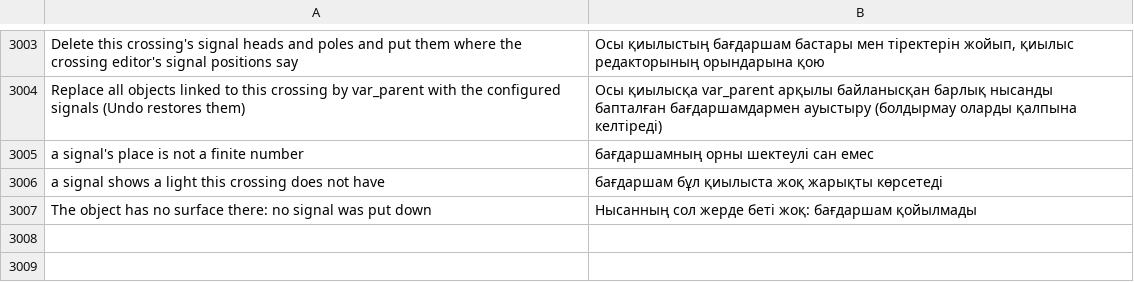
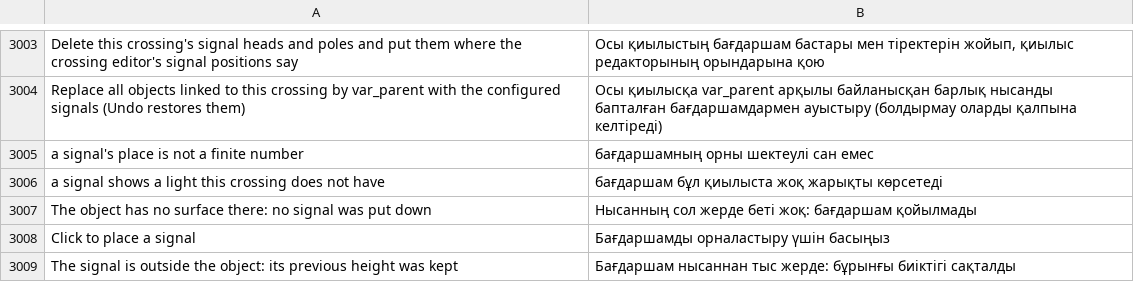
Before and after one commit to yumin278/openMapper, a TSV file: locales/kk.tsv, drawn as a sheet; only a part is shown, gaps mark what is left out; the diff names each change by its address in the sheet, - before the commit and + after, or states it on an @@ line.

```diff
--- a/locales/kk.tsv
+++ b/locales/kk.tsv
+row 3008: Click to place a signal | Бағдаршамды орналастыру үшін басыңыз
+row 3009: The signal is outside the object: its previous height was kept | Бағдаршам нысаннан тыс жерде: бұрынғы биіктігі сақталды
```
Also changed, not shown: locales/be.tsv, locales/hi.tsv, 24 other files.
